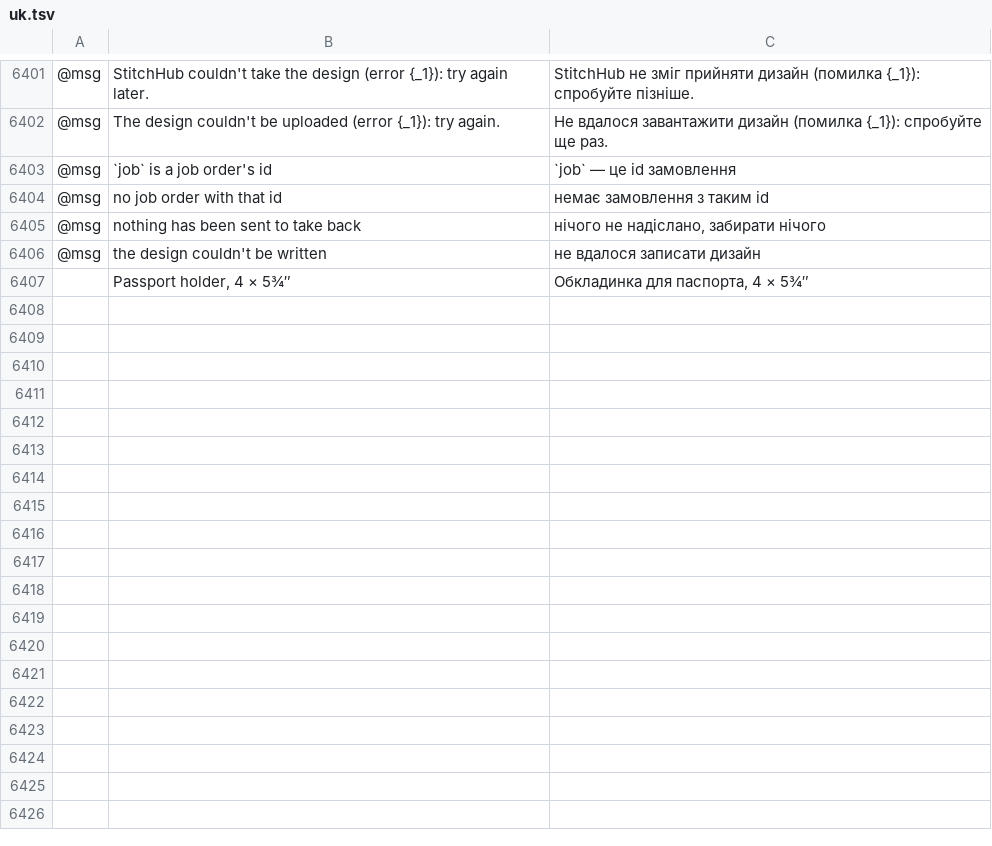
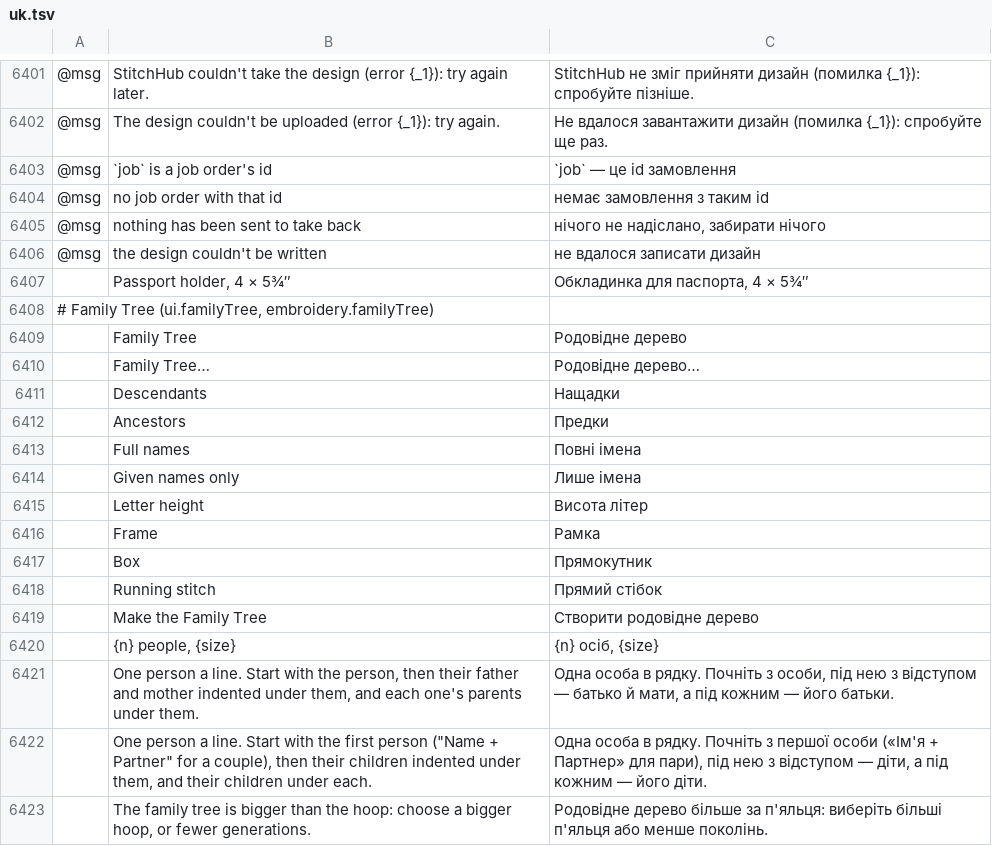
Before and after one commit to Stitchwright/StitchFoundry, a TSV file: crates/ui-egui/src/i18n/uk.tsv, drawn as a sheet; only a part is shown, gaps mark what is left out; the diff names each change by its address in the sheet, - before the commit and + after, or states it on an @@ line.

```diff
--- a/crates/ui-egui/src/i18n/uk.tsv
+++ b/crates/ui-egui/src/i18n/uk.tsv
+row 6408: # Family Tree (ui.familyTree, embroidery.familyTree)
+row 6409:  | Family Tree | Родовідне дерево
+row 6410:  | Family Tree… | Родовідне дерево…
+row 6411:  | Descendants | Нащадки
+row 6412:  | Ancestors | Предки
+row 6413:  | Full names | Повні імена
+row 6414:  | Given names only | Лише імена
+row 6415:  | Letter height | Висота літер
+row 6416:  | Frame | Рамка
+row 6417:  | Box | Прямокутник
+row 6418:  | Running stitch | Прямий стібок
+row 6419:  | Make the Family Tree | Створити родовідне дерево
+row 6420:  | {n} people, {size} | {n} осіб, {size}
+row 6421:  | One person a line. Start with the person, then their father and mother indented under them, and each one's parents under them. | Одна особа в рядку. Почніть з особи, під нею з відступом — батько й мати, а під кожним — його батьки.
+row 6422:  | One person a line. Start with the first person ("Name + Partner" for a couple), then their children indented under them, and their children under each. | Одна особа в рядку. Почніть з першої особи («Ім'я + Партнер» для пари), під нею з відступом — діти, а під кожним — його діти.
+row 6423:  | The family tree is bigger than the hoop: choose a bigger hoop, or fewer generations. | Родовідне дерево більше за п'яльця: виберіть більші п'яльця або менше поколінь.
```
Also changed, not shown: crates/ui-egui/src/i18n/bg.tsv, crates/ui-egui/src/i18n/el.tsv, 27 other files.
